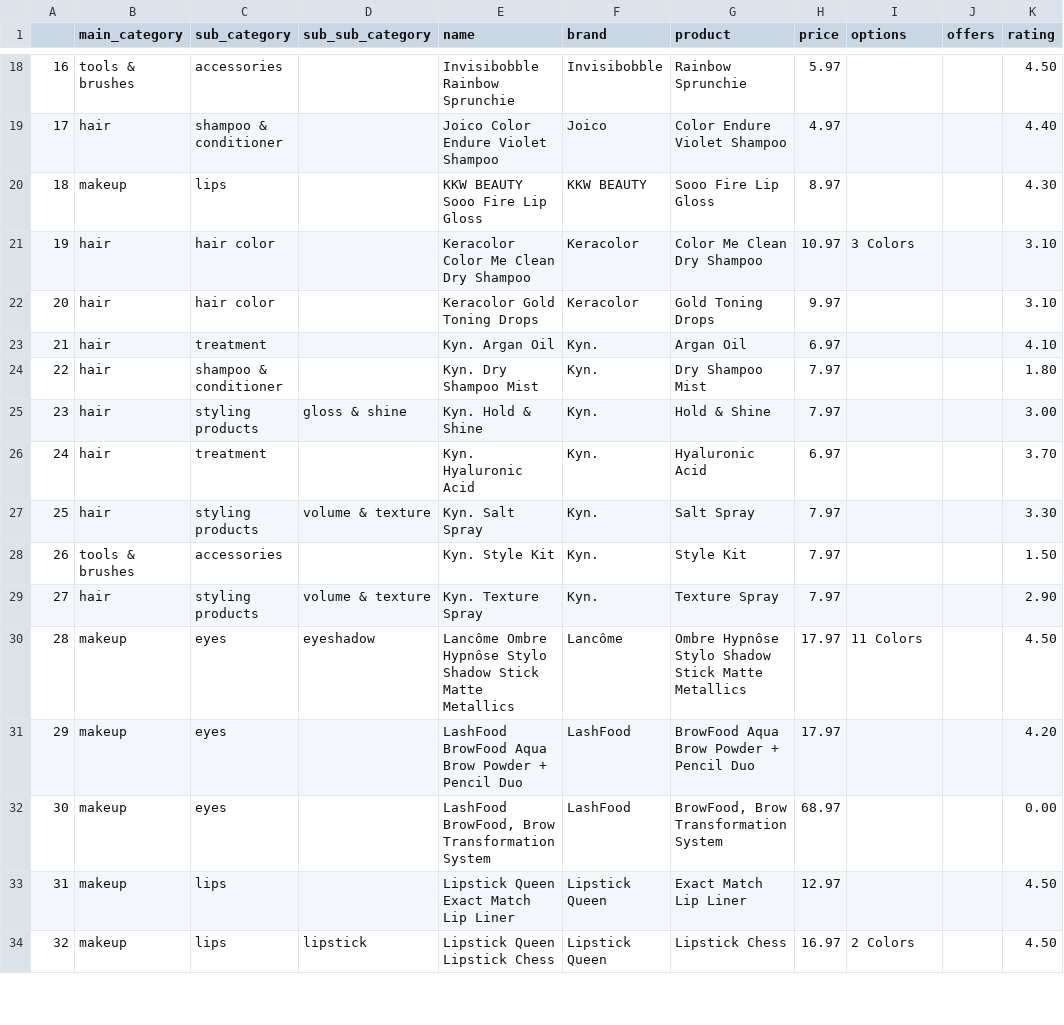
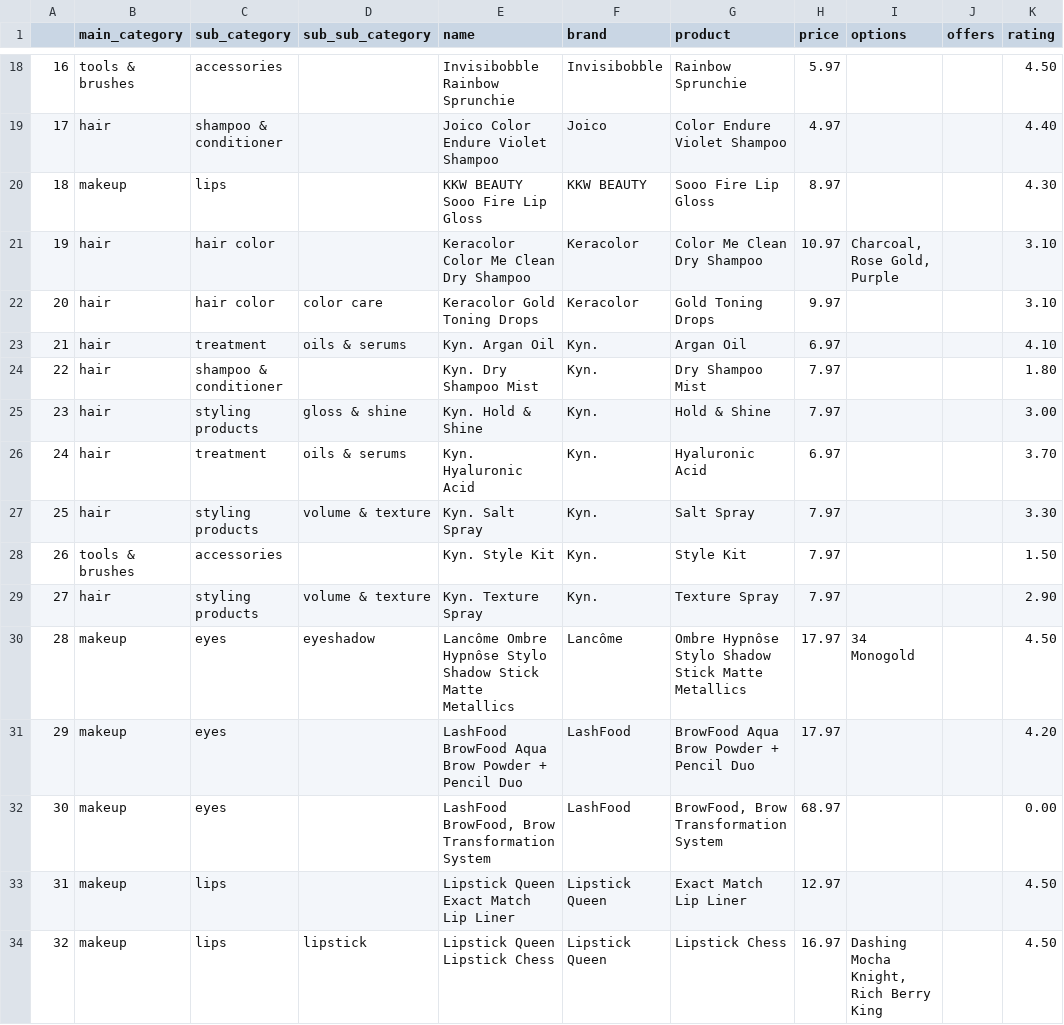
Before and after one commit to lermane/ulta_secret_sales, a CSV file: current_data.csv, drawn as a sheet; only a part is shown, gaps mark what is left out; the diff covers the shown part only; the diff names each change by its address in the sheet, - before the commit and + after, or states it on an @@ line.

```diff
--- a/current_data.csv
+++ b/current_data.csv
-I21 (options): 3 Colors
+I21 (options): Charcoal, Rose Gold, Purple
-D22 (sub_sub_category): (empty)
+D22 (sub_sub_category): color care
-D23 (sub_sub_category): (empty)
+D23 (sub_sub_category): oils & serums
-D26 (sub_sub_category): (empty)
+D26 (sub_sub_category): oils & serums
-I30 (options): 11 Colors
+I30 (options): 34 Monogold
-I34 (options): 2 Colors
+I34 (options): Dashing Mocha Knight, Rich Berry King
```
Also changed, not shown: 37 edited cells elsewhere in this file, 1 other file.
